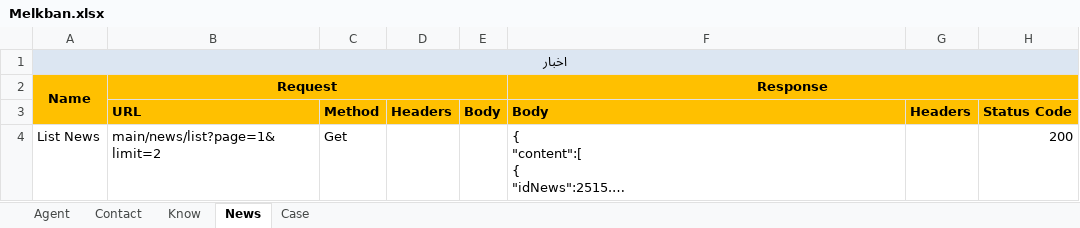
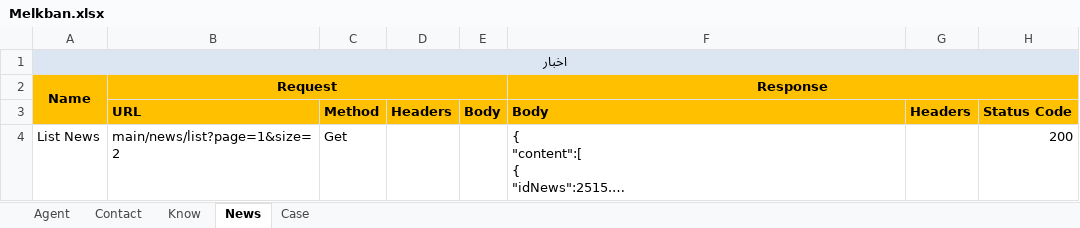
Before and after one commit to pedinil/melkban24Backend, an Excel workbook: Melkban.xlsx, sheet News, drawn as a sheet; long unchanged cells end in …; values as stored, in another font and other column widths than the file's, no borders; the diff names each change by its address in the sheet, - before the commit and + after, or states it on an @@ line.

```diff
--- a/Melkban.xlsx (sheet News)
+++ b/Melkban.xlsx (sheet News)
-B4: main/news/list?page=1&limit=2
+B4: main/news/list?page=1&size=2
```
Also changed, not shown: sheet Case, sheet Know, 31 other files.
